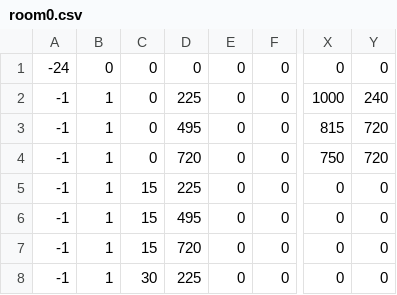
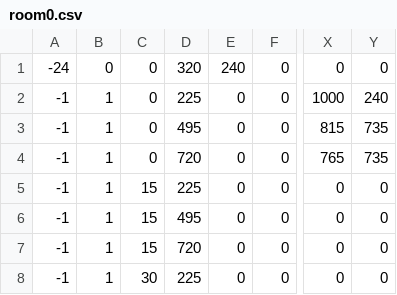
Before and after one commit to Jyskman/Jyskboy, a CSV file: room0.csv, drawn as a sheet; only a part is shown, gaps mark what is left out; the diff names each change by its address in the sheet, - before the commit and + after, or states it on an @@ line.

```diff
--- a/room0.csv
+++ b/room0.csv
-D1: 0
+D1: 320
-E1: 0
+E1: 240
-Y3:Y4: 720
+Y3:Y4: 735
-X4: 750
+X4: 765
```
Also changed, not shown: 3 other files.
